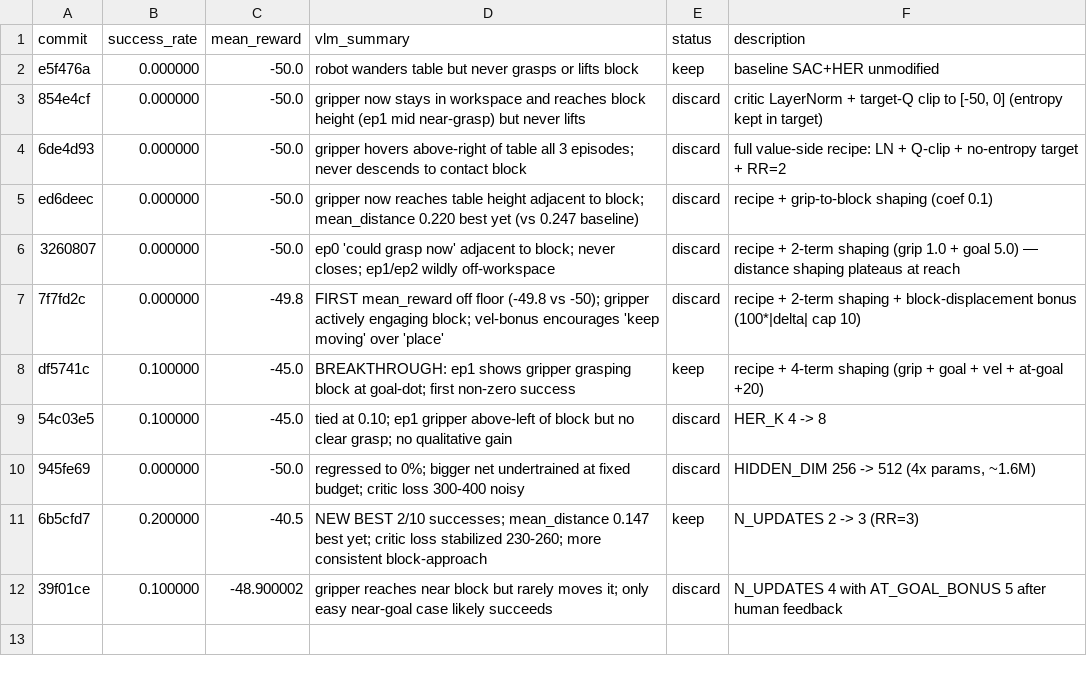
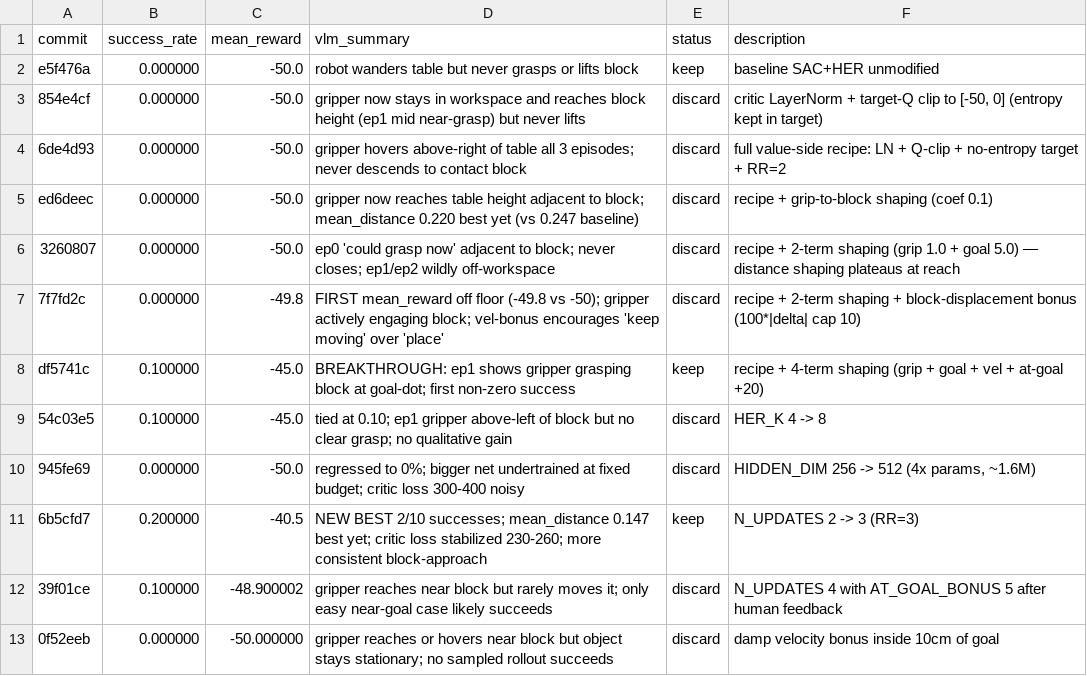
Before and after one commit to quanting-xie/autoresearch-robotics, a TSV file: results.tsv, drawn as a sheet; the diff names each change by its address in the sheet, - before the commit and + after, or states it on an @@ line.

Commit message:
record exp13 headless results

```diff
--- a/results.tsv
+++ b/results.tsv
+row 13: 0f52eeb | 0.000000 | -50.000000 | gripper reaches or hovers near block but object stays stationary; no sampled rollout succeeds | discard | damp velocity bonus inside 10cm of goal
```
Also changed, not shown: 3 other files.
